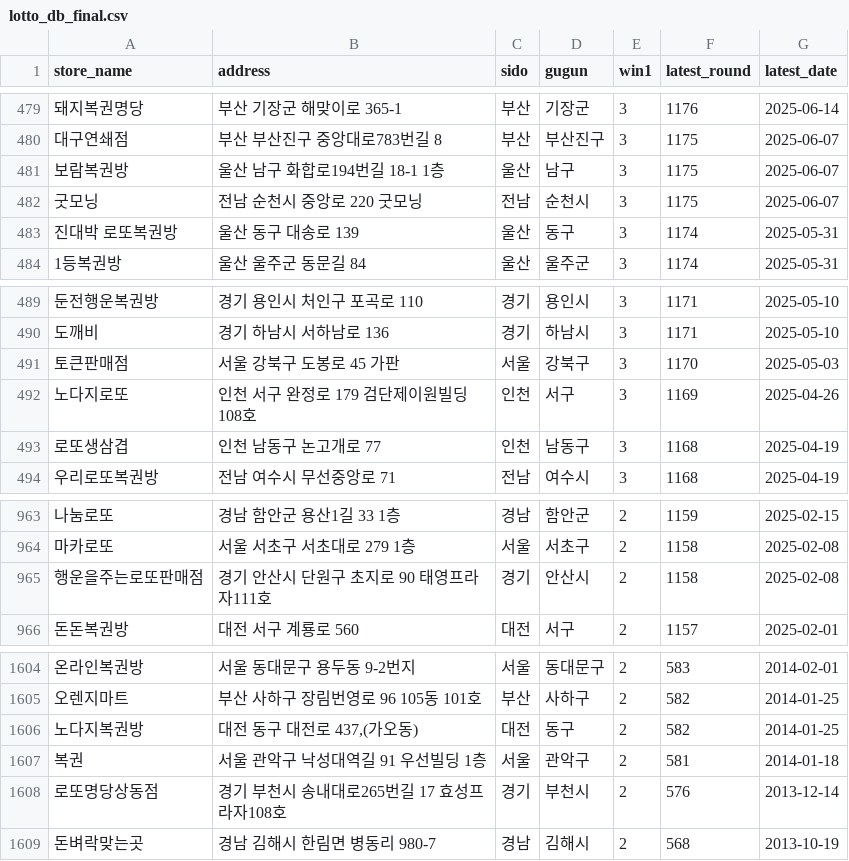
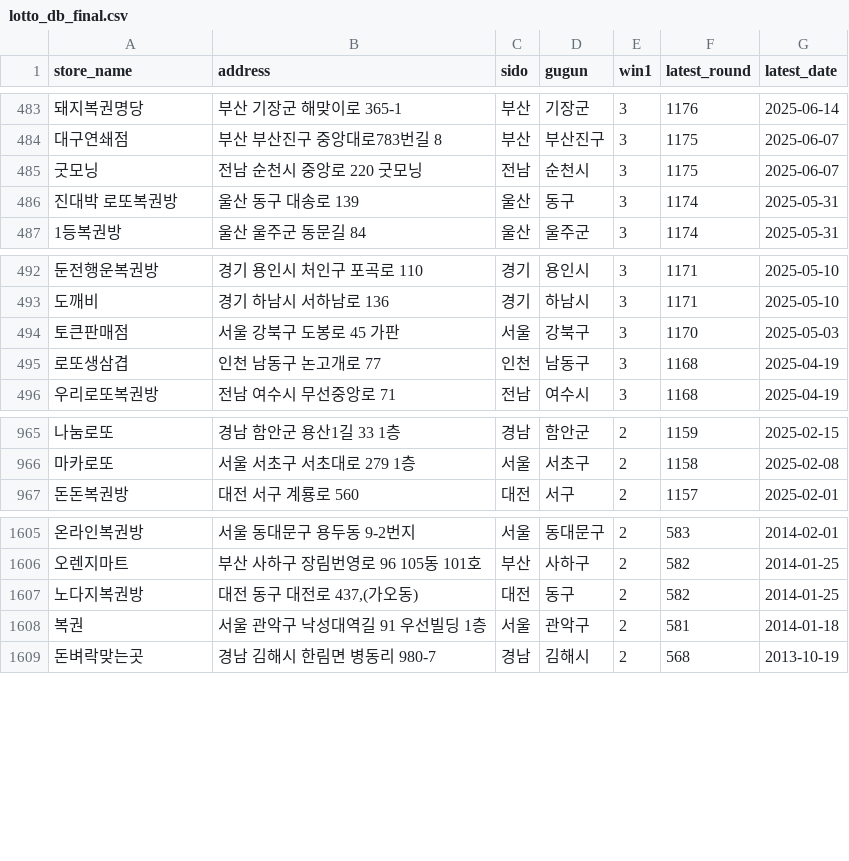
Before and after one commit to joodevapp/lotto-view, a CSV file: results/lotto_db_final.csv, drawn as a sheet; only a part is shown, gaps mark what is left out; removed rows and columns are numbered as before the commit, all else as after; the diff covers the shown part only; the diff names each change by its address in the sheet, - before the commit and + after, or states it on an @@ line.

```diff
--- a/results/lotto_db_final.csv
+++ b/results/lotto_db_final.csv
-row 481: 보람복권방 | 울산 남구 화합로194번길 18-1 1층 | 울산 | 남구 | 3 | 1175 | 2025-06-07
-row 492: 노다지로또 | 인천 서구 완정로 179 검단제이원빌딩 108호 | 인천 | 서구 | 3 | 1169 | 2025-04-26
-row 965: 행운을주는로또판매점 | 경기 안산시 단원구 초지로 90 태영프라자111호 | 경기 | 안산시 | 2 | 1158 | 2025-02-08
-row 1608: 로또명당상동점 | 경기 부천시 송내대로265번길 17 효성프라자108호 | 경기 | 부천시 | 2 | 576 | 2013-12-14
```
Also changed, not shown: 10 added rows and 1 removed row elsewhere in this file.
